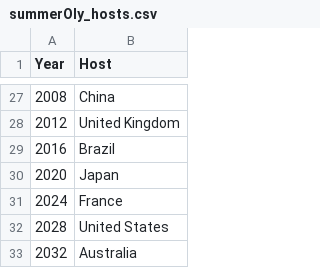
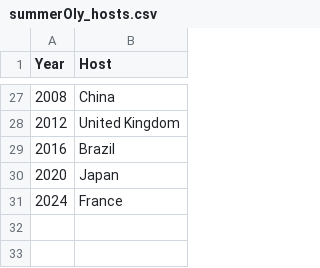
Before and after one commit to ballade0d/MCM, a CSV file: 2025C/data/summerOly_hosts.csv, drawn as a sheet; only a part is shown, gaps mark what is left out.

```diff
--- a/2025C/data/summerOly_hosts.csv
+++ b/2025C/data/summerOly_hosts.csv
@@ -31,3 +31 @@
 2024,"France"
-2028,"United States"
-2032,"Australia"
```
Also changed, not shown: 19 other files.
